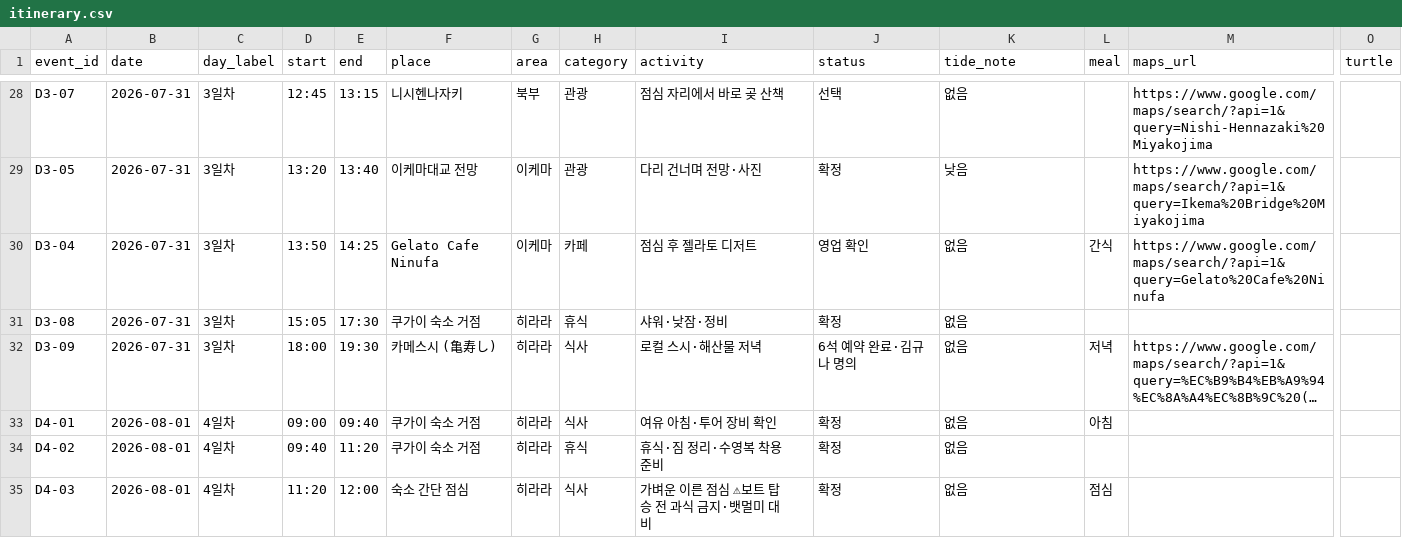
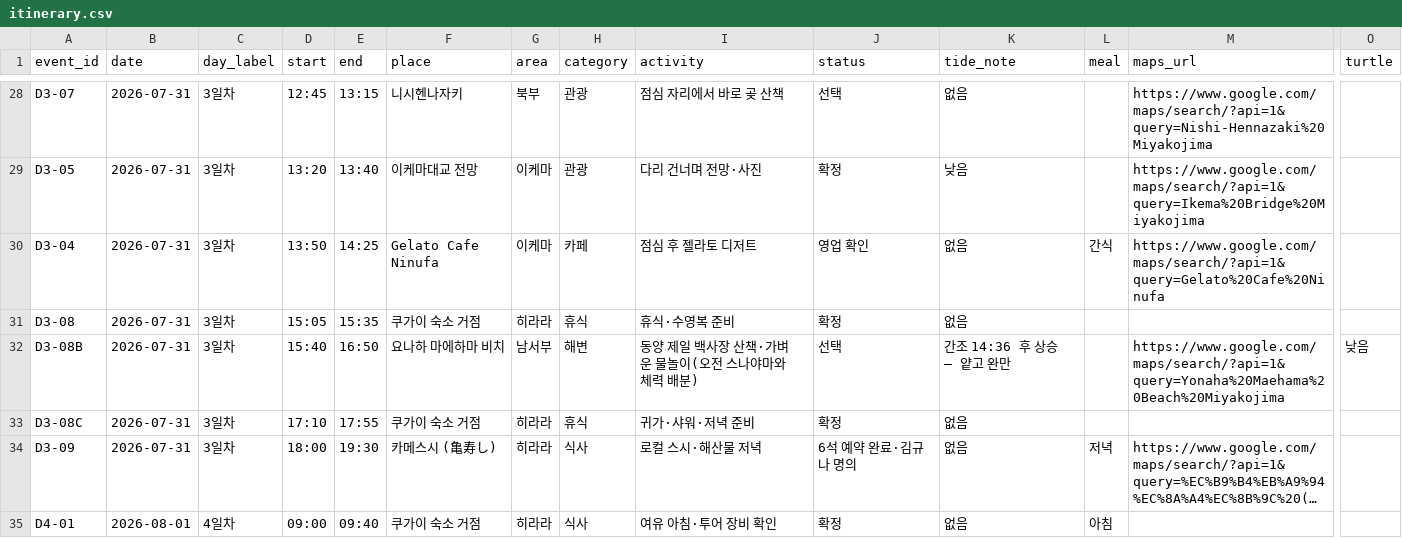
Before and after one commit to freejcj87-gif/miyakojima-trip-dashboard-2026, a CSV file: data/itinerary.csv, drawn as a sheet; only a part is shown, gaps mark what is left out; the shorter side is filled out with more unchanged rows; long unchanged cells end in …; rows hold the shown columns only; the diff names each change by its address in the sheet, - before the commit and + after, or states it on an @@ line.

```diff
--- a/data/itinerary.csv
+++ b/data/itinerary.csv
-E31 (end): 17:30
+E31 (end): 15:35
-I31 (activity): 샤워·낮잠·정비
+I31 (activity): 휴식·수영복 준비
+row 32: D3-08B | 2026-07-31 | 3일차 | 15:40 | 16:50 | 요나하 마에하마 비치 | 남서부 | 해변 | 동양 제일 백사장 산책·가벼운 물놀이(오전 스나야마와 체력 배분) | 선택 | 간조 14:36 후 상승 — 얕고 완만 |  | https://www.google.com/maps/search/?api=1&query=Yonaha%20Maehama%20Beach%20Miyakojima | 낮음
+row 33: D3-08C | 2026-07-31 | 3일차 | 17:10 | 17:55 | 쿠가이 숙소 거점 | 히라라 | 휴식 | 귀가·샤워·저녁 준비 | 확정 | 없음
```
